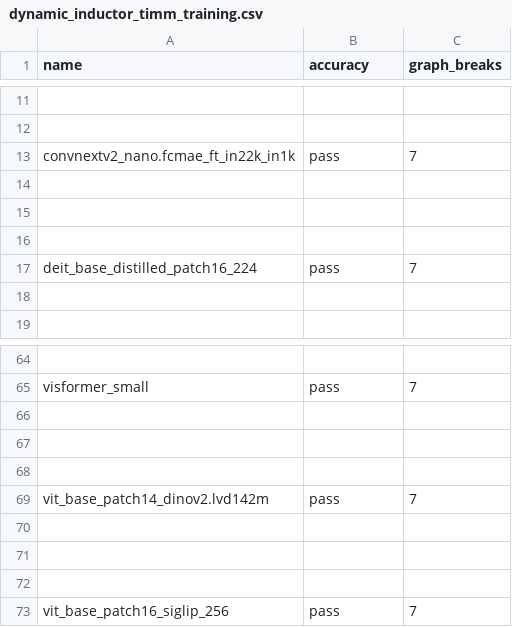
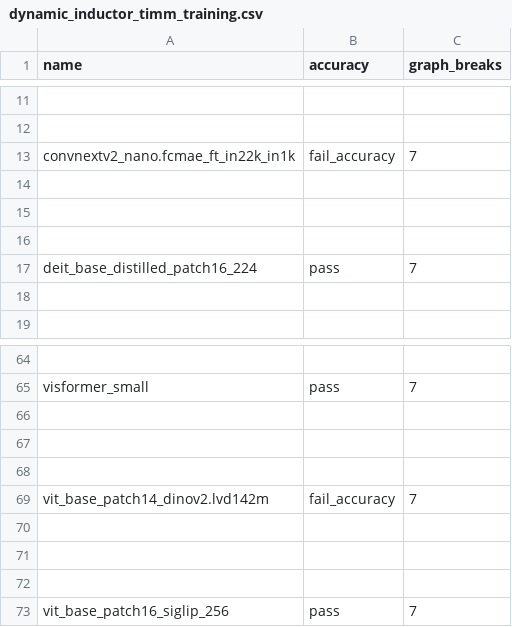
Before and after one commit to HYGON-AI/pytorch-das, a CSV file: benchmarks/dynamo/ci_expected_accuracy/dynamic_inductor_timm_training.csv, drawn as a sheet; only a part is shown, gaps mark what is left out; the diff names each change by its address in the sheet, - before the commit and + after, or states it on an @@ line.

Commit message:
Update dynamic_inductor_timm_training.csv (#167609)
These tests were failing since they were added in
https://github.com/pytorch/pytorch/pull/165381

Evidence: scroll back in HUD, on that commit they were
failing.

I'm going to (1) set the accuracy to get CI green and (2) file an issue
for this.

Pull Request resolved: https://github.com/pytorch/pytorch/pull/167609
Approved by: https://github.com/choijon5, https://github.com/desertfire

```diff
--- a/benchmarks/dynamo/ci_expected_accuracy/dynamic_inductor_timm_training.csv
+++ b/benchmarks/dynamo/ci_expected_accuracy/dynamic_inductor_timm_training.csv
-B13 (accuracy): pass
+B13 (accuracy): fail_accuracy
-B69 (accuracy): pass
+B69 (accuracy): fail_accuracy
```
